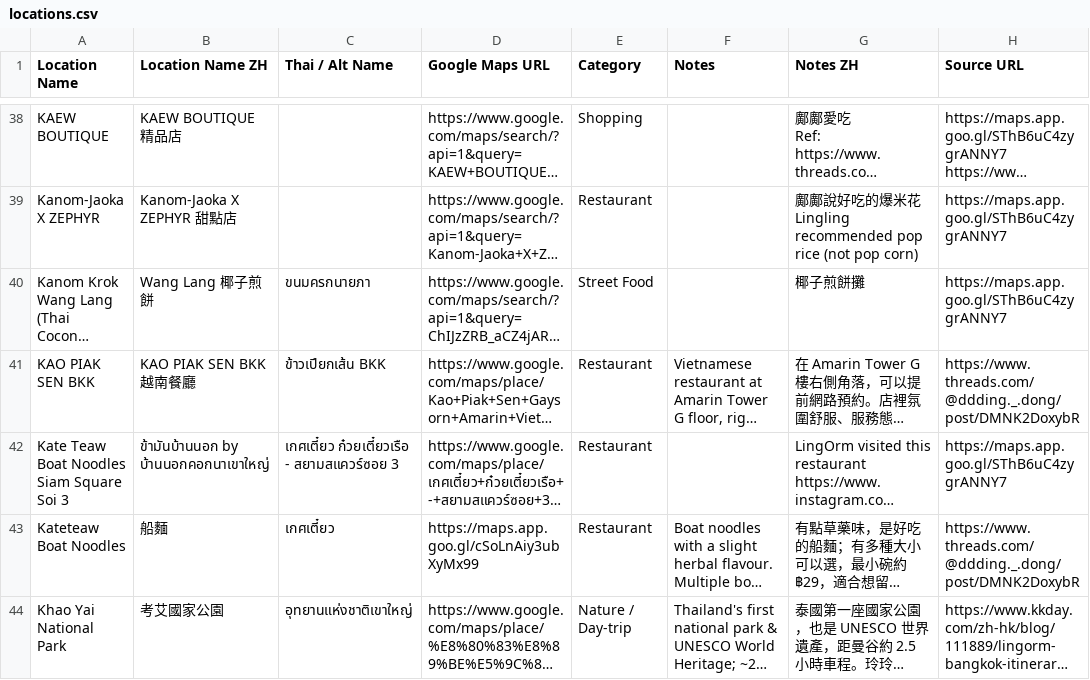
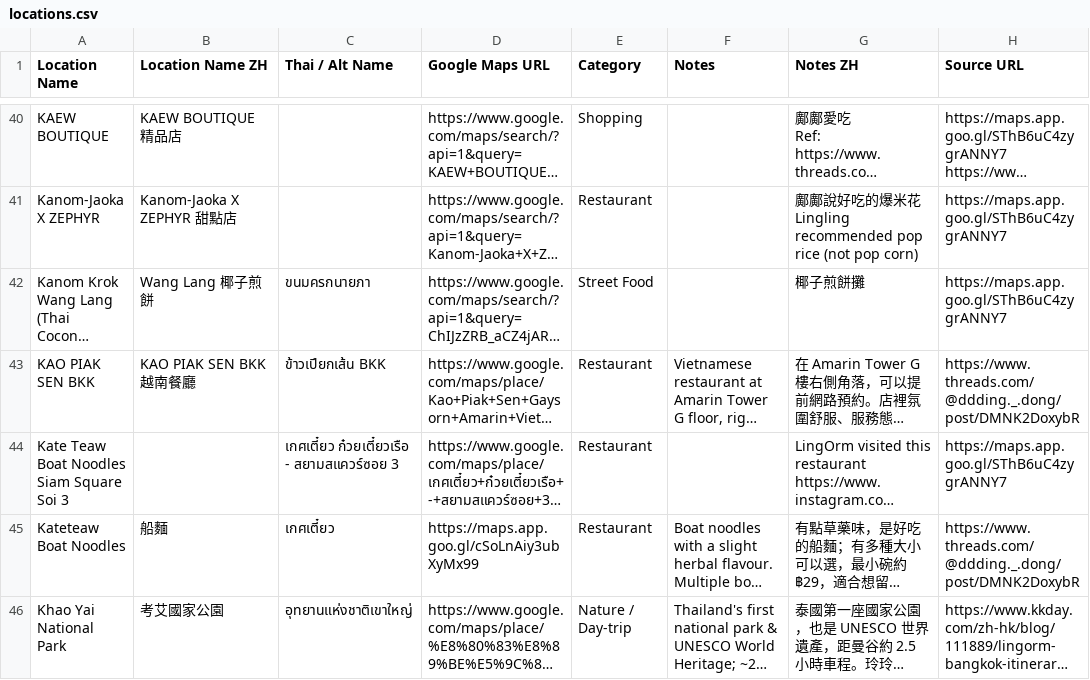
Before and after one commit to ginaz5/lingorm-map, a CSV file: data/locations.csv, drawn as a sheet; only a part is shown, gaps mark what is left out; long unchanged cells end in …; addresses are those after the commit; the diff covers the shown part only; the diff names each change by its address in the sheet, - before the commit and + after, or states it on an @@ line.

Commit message:
Update Notion location snapshot

```diff
--- a/data/locations.csv
+++ b/data/locations.csv
-B44 (Location Name ZH): ข้ามันบ้านนอก by บ้านนอกคอกนาเขาใหญ่
+B44 (Location Name ZH): (empty)
```
Also changed, not shown: 4 added rows and 1 edited cell elsewhere in this file.
